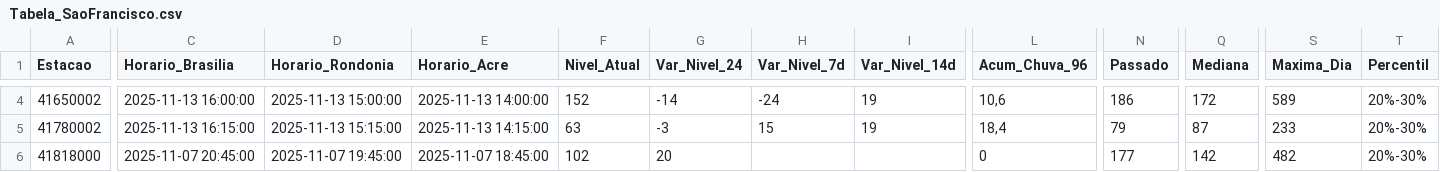
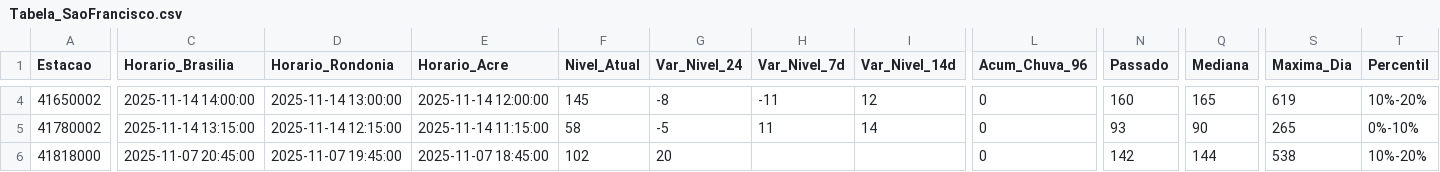
Before and after one commit to brunagamancio/sah, a CSV file: tabelas/Tabela_SaoFrancisco.csv, drawn as a sheet; only a part is shown, gaps mark what is left out; the diff covers the shown part only; the diff names each change by its address in the sheet, - before the commit and + after, or states it on an @@ line.

```diff
--- a/tabelas/Tabela_SaoFrancisco.csv
+++ b/tabelas/Tabela_SaoFrancisco.csv
-C4 (Horario_Brasilia): 2025-11-13 16:00:00
+C4 (Horario_Brasilia): 2025-11-14 14:00:00
-D4 (Horario_Rondonia): 2025-11-13 15:00:00
+D4 (Horario_Rondonia): 2025-11-14 13:00:00
-E4 (Horario_Acre): 2025-11-13 14:00:00
+E4 (Horario_Acre): 2025-11-14 12:00:00
-F4 (Nivel_Atual): 152
+F4 (Nivel_Atual): 145
-G4 (Var_Nivel_24): -14
+G4 (Var_Nivel_24): -8
-H4 (Var_Nivel_7d): -24
+H4 (Var_Nivel_7d): -11
-I4 (Var_Nivel_14d): 19
+I4 (Var_Nivel_14d): 12
-L4 (Acum_Chuva_96): 10,6
+L4 (Acum_Chuva_96): 0
-N4 (Passado): 186
+N4 (Passado): 160
-Q4 (Mediana): 172
+Q4 (Mediana): 165
-S4 (Maxima_Dia): 589
+S4 (Maxima_Dia): 619
-T4 (Percentil): 20%-30%
+T4 (Percentil): 10%-20%
-C5 (Horario_Brasilia): 2025-11-13 16:15:00
+C5 (Horario_Brasilia): 2025-11-14 13:15:00
-D5 (Horario_Rondonia): 2025-11-13 15:15:00
+D5 (Horario_Rondonia): 2025-11-14 12:15:00
-E5 (Horario_Acre): 2025-11-13 14:15:00
+E5 (Horario_Acre): 2025-11-14 11:15:00
-F5 (Nivel_Atual): 63
+F5 (Nivel_Atual): 58
-G5 (Var_Nivel_24): -3
+G5 (Var_Nivel_24): -5
-H5 (Var_Nivel_7d): 15
+H5 (Var_Nivel_7d): 11
-I5 (Var_Nivel_14d): 19
+I5 (Var_Nivel_14d): 14
-L5 (Acum_Chuva_96): 18,4
+L5 (Acum_Chuva_96): 0
-N5 (Passado): 79
+N5 (Passado): 93
-Q5 (Mediana): 87
+Q5 (Mediana): 90
-S5 (Maxima_Dia): 233
+S5 (Maxima_Dia): 265
-T5 (Percentil): 20%-30%
+T5 (Percentil): 0%-10%
-N6 (Passado): 177
+N6 (Passado): 142
-Q6 (Mediana): 142
+Q6 (Mediana): 144
-S6 (Maxima_Dia): 482
+S6 (Maxima_Dia): 538
-T6 (Percentil): 20%-30%
+T6 (Percentil): 10%-20%
```
Also changed, not shown: 105 edited cells elsewhere in this file, tabelas/Tabela_Branco.csv, tabelas/Tabela_Doce.csv, 13 other files.
